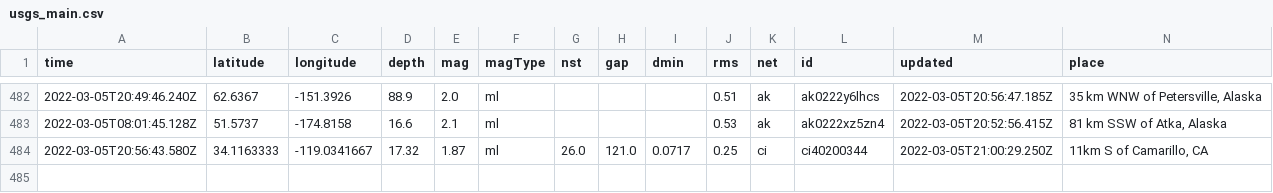
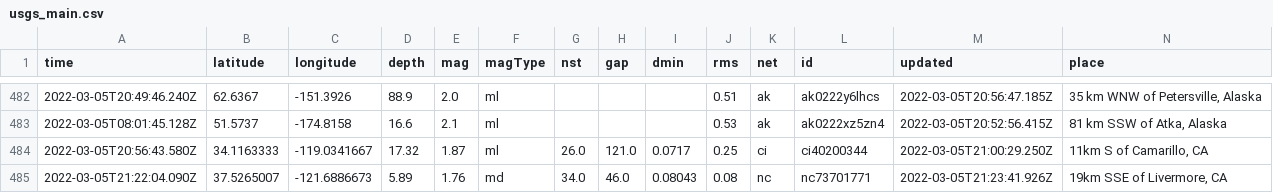
Before and after one commit to clayton-aldern/nicar-ghactions, a CSV file: usgs_main.csv, drawn as a sheet; only a part is shown, gaps mark what is left out; rows hold the shown columns only; the diff names each change by its address in the sheet, - before the commit and + after, or states it on an @@ line.

```diff
--- a/usgs_main.csv
+++ b/usgs_main.csv
+row 485: 2022-03-05T21:22:04.090Z | 37.5265007 | -121.6886673 | 5.89 | 1.76 | md | 34.0 | 46.0 | 0.08043 | 0.08 | nc | nc73701771 | 2022-03-05T21:23:41.926Z | 19km SSE of Livermore, CA
```
